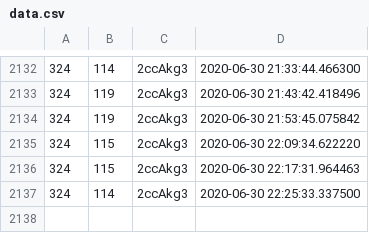
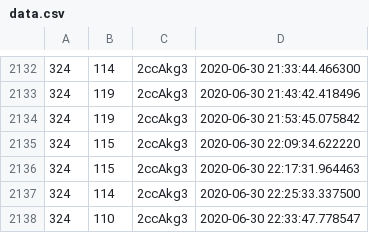
Before and after one commit to olebeck/discordgraph, a CSV file: data.csv, drawn as a sheet; only a part is shown, gaps mark what is left out; the diff names each change by its address in the sheet, - before the commit and + after, or states it on an @@ line.

Commit message:
Automated publish: Tue Jun 30 22:33:48 UTC 2020 a7f3fab8b6be31898517f1bc0709e1c221bfc506

```diff
--- a/data.csv
+++ b/data.csv
+row 2138: 324 | 110 | 2ccAkg3 | 2020-06-30 22:33:47.778547
```
